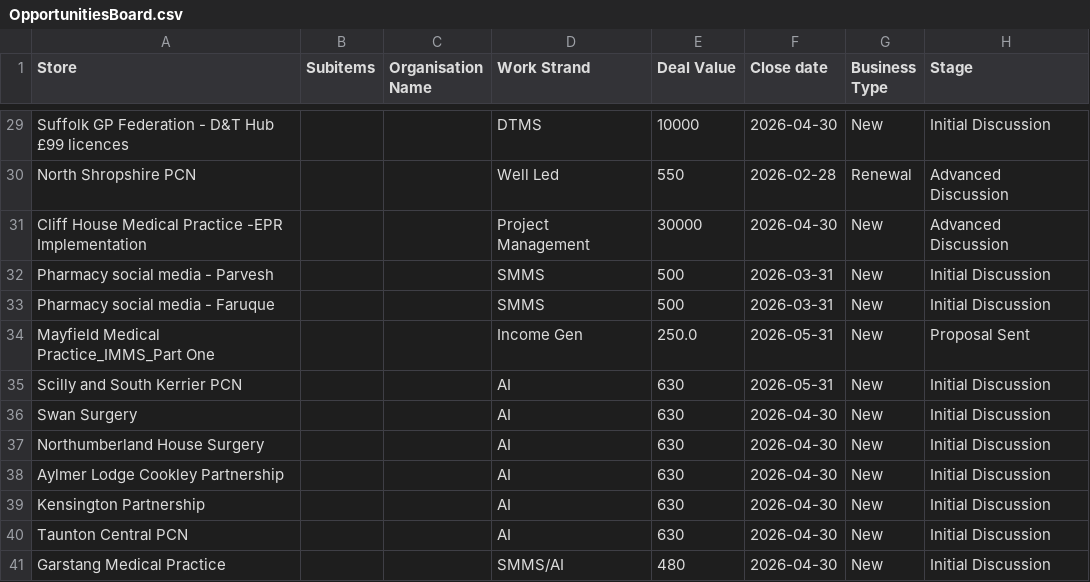
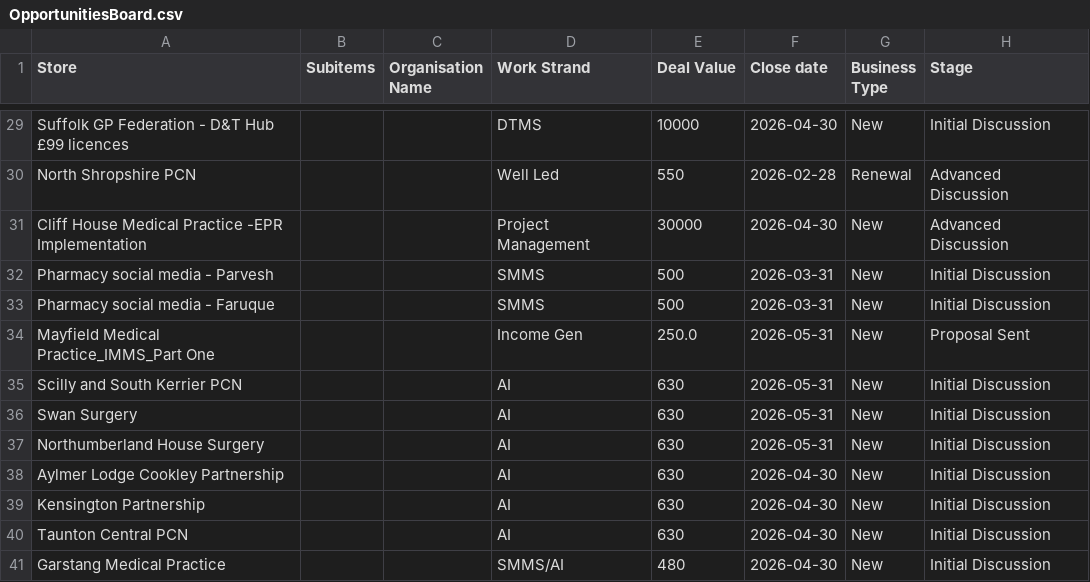
Before and after one commit to JCRedmoorHealth/vercel-mcp-python, a CSV file: Boards data/OpportunitiesBoard.csv, drawn as a sheet; only a part is shown, gaps mark what is left out; the diff covers the shown part only; the diff names each change by its address in the sheet, - before the commit and + after, or states it on an @@ line.

```diff
--- a/Boards data/OpportunitiesBoard.csv
+++ b/Boards data/OpportunitiesBoard.csv
-F36:F37 (Close date): 2026-04-30
+F36:F37 (Close date): 2026-05-31
```
Also changed, not shown: 2 added rows and 8 edited cells elsewhere in this file, Boards data/Individuals Board.csv, Boards data/SMMSMasterList.csv.
